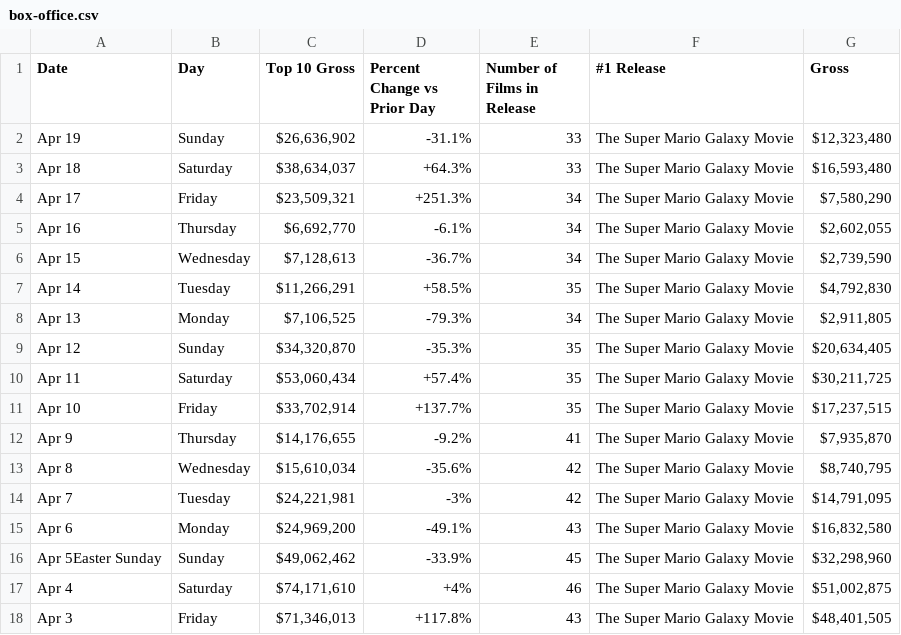
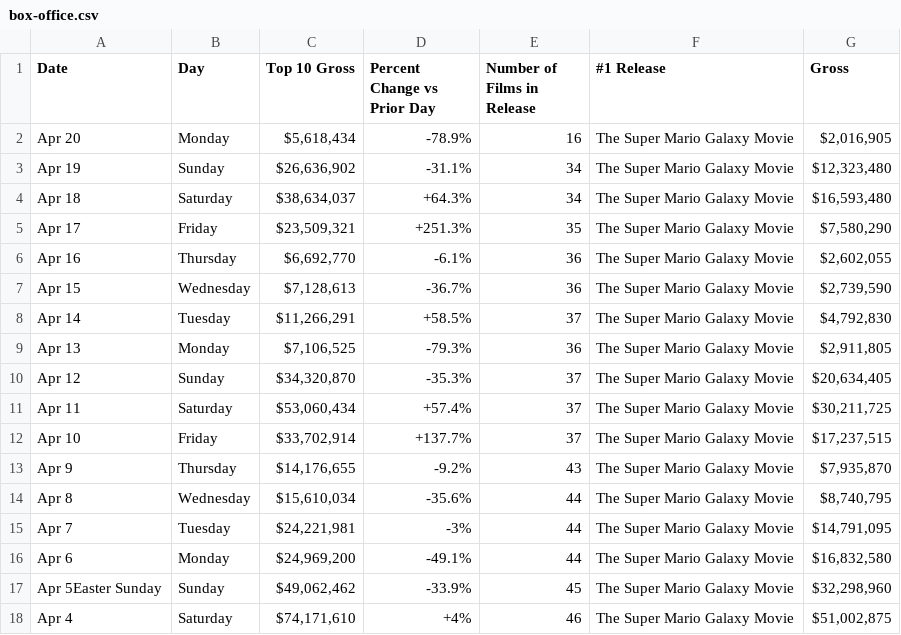
Before and after one commit to kylieklifton/Domestic-US-Box-Office, a CSV file: box-office.csv, drawn as a sheet; only a part is shown; the shorter side is filled out with more unchanged rows.

```diff
--- a/box-office.csv
+++ b/box-office.csv
@@ -1,16 +1,17 @@
 Date,Day,Top 10 Gross,Percent Change vs Prior Day,Number of Films in Release,#1 Release,Gross
-Apr 19,Sunday,"$26,636,902",-31.1%,33,The Super Mario Galaxy Movie,"$12,323,480"
-Apr 18,Saturday,"$38,634,037",+64.3%,33,The Super Mario Galaxy Movie,"$16,593,480"
-Apr 17,Friday,"$23,509,321",+251.3%,34,The Super Mario Galaxy Movie,"$7,580,290"
-Apr 16,Thursday,"$6,692,770",-6.1%,34,The Super Mario Galaxy Movie,"$2,602,055"
-Apr 15,Wednesday,"$7,128,613",-36.7%,34,The Super Mario Galaxy Movie,"$2,739,590"
-Apr 14,Tuesday,"$11,266,291",+58.5%,35,The Super Mario Galaxy Movie,"$4,792,830"
-Apr 13,Monday,"$7,106,525",-79.3%,34,The Super Mario Galaxy Movie,"$2,911,805"
-Apr 12,Sunday,"$34,320,870",-35.3%,35,The Super Mario Galaxy Movie,"$20,634,405"
-Apr 11,Saturday,"$53,060,434",+57.4%,35,The Super Mario Galaxy Movie,"$30,211,725"
-Apr 10,Friday,"$33,702,914",+137.7%,35,The Super Mario Galaxy Movie,"$17,237,515"
-Apr 9,Thursday,"$14,176,655",-9.2%,41,The Super Mario Galaxy Movie,"$7,935,870"
-Apr 8,Wednesday,"$15,610,034",-35.6%,42,The Super Mario Galaxy Movie,"$8,740,795"
-Apr 7,Tuesday,"$24,221,981",-3%,42,The Super Mario Galaxy Movie,"$14,791,095"
-Apr 6,Monday,"$24,969,200",-49.1%,43,The Super Mario Galaxy Movie,"$16,832,580"
+Apr 20,Monday,"$5,618,434",-78.9%,16,The Super Mario Galaxy Movie,"$2,016,905"
+Apr 19,Sunday,"$26,636,902",-31.1%,34,The Super Mario Galaxy Movie,"$12,323,480"
+Apr 18,Saturday,"$38,634,037",+64.3%,34,The Super Mario Galaxy Movie,"$16,593,480"
+Apr 17,Friday,"$23,509,321",+251.3%,35,The Super Mario Galaxy Movie,"$7,580,290"
+Apr 16,Thursday,"$6,692,770",-6.1%,36,The Super Mario Galaxy Movie,"$2,602,055"
+Apr 15,Wednesday,"$7,128,613",-36.7%,36,The Super Mario Galaxy Movie,"$2,739,590"
+Apr 14,Tuesday,"$11,266,291",+58.5%,37,The Super Mario Galaxy Movie,"$4,792,830"
+Apr 13,Monday,"$7,106,525",-79.3%,36,The Super Mario Galaxy Movie,"$2,911,805"
+Apr 12,Sunday,"$34,320,870",-35.3%,37,The Super Mario Galaxy Movie,"$20,634,405"
+Apr 11,Saturday,"$53,060,434",+57.4%,37,The Super Mario Galaxy Movie,"$30,211,725"
+Apr 10,Friday,"$33,702,914",+137.7%,37,The Super Mario Galaxy Movie,"$17,237,515"
+Apr 9,Thursday,"$14,176,655",-9.2%,43,The Super Mario Galaxy Movie,"$7,935,870"
+Apr 8,Wednesday,"$15,610,034",-35.6%,44,The Super Mario Galaxy Movie,"$8,740,795"
+Apr 7,Tuesday,"$24,221,981",-3%,44,The Super Mario Galaxy Movie,"$14,791,095"
+Apr 6,Monday,"$24,969,200",-49.1%,44,The Super Mario Galaxy Movie,"$16,832,580"
 Apr 5Easter Sunday,Sunday,"$49,062,462",-33.9%,45,The Super Mario Galaxy Movie,"$32,298,960"
```
